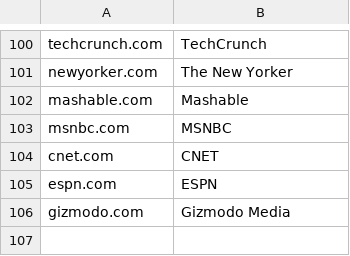
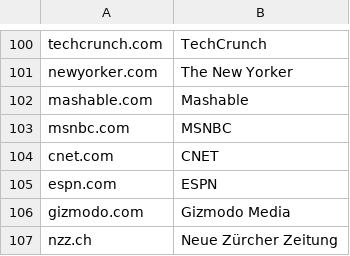
Before and after one commit to freedomofpress/securethenews, a CSV file: news_sites.csv, drawn as a sheet; only a part is shown, gaps mark what is left out; the diff names each change by its address in the sheet, - before the commit and + after, or states it on an @@ line.

Commit message:
Added nzz.ch

```diff
--- a/news_sites.csv
+++ b/news_sites.csv
+row 107: nzz.ch | Neue Zürcher Zeitung
```
